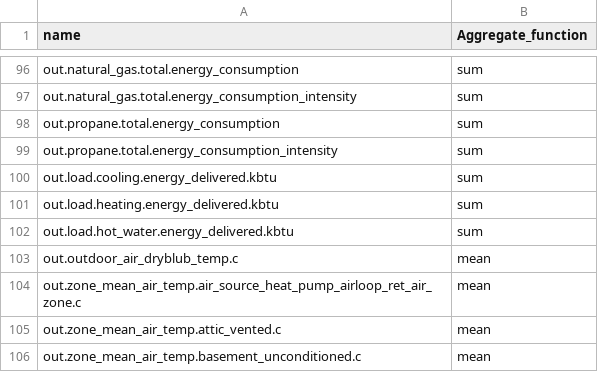
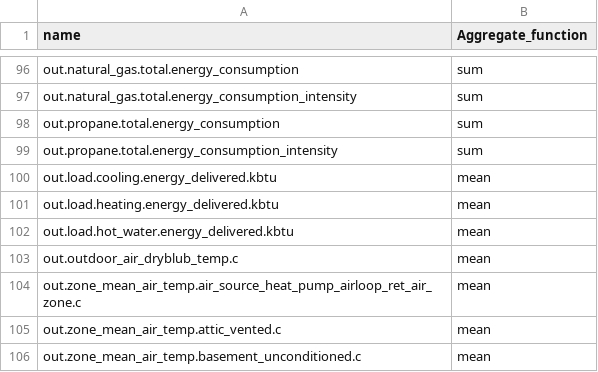
Before and after one commit to switchbox-data/buildstock-fetch, a CSV file: buildstock_fetch/data/load_curve_column_map/2022_resstock_load_curve_columns.csv, drawn as a sheet; only a part is shown, gaps mark what is left out.

Commit message:
Update delivered aggregate function to mean for power units (kbtu)

```diff
--- a/buildstock_fetch/data/load_curve_column_map/2022_resstock_load_curve_columns.csv
+++ b/buildstock_fetch/data/load_curve_column_map/2022_resstock_load_curve_columns.csv
@@ -99,5 +99,5 @@ out.propane.total.energy_consumption,sum
 out.propane.total.energy_consumption_intensity,sum
-out.load.cooling.energy_delivered.kbtu,sum
-out.load.heating.energy_delivered.kbtu,sum
-out.load.hot_water.energy_delivered.kbtu,sum
+out.load.cooling.energy_delivered.kbtu,mean
+out.load.heating.energy_delivered.kbtu,mean
+out.load.hot_water.energy_delivered.kbtu,mean
 out.outdoor_air_dryblub_temp.c,mean
```
Also changed, not shown: buildstock_fetch/data/load_curve_column_map/2024_resstock_load_curve_columns.csv.
